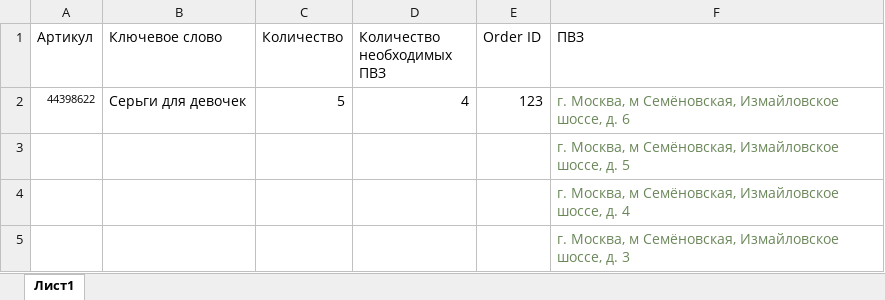
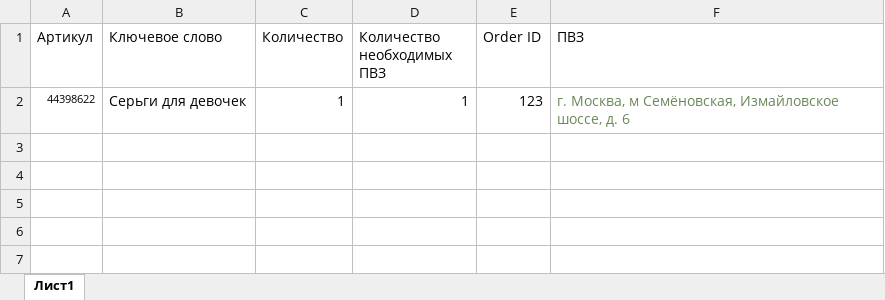
Before and after one commit to Snexok/WBbot, an Excel workbook: users_data/794329884_order.xlsx, sheet Лист1, drawn as a sheet; values as stored, in another font and other column widths than the file's, no borders; the diff names each change by its address in the sheet, - before the commit and + after, or states it on an @@ line.

```diff
--- a/users_data/794329884_order.xlsx (sheet Лист1)
+++ b/users_data/794329884_order.xlsx (sheet Лист1)
-C2 (Количество): 5
+C2 (Количество): 1
-D2 (Количество необходимых ПВЗ): 4
+D2 (Количество необходимых ПВЗ): 1
-row 3:  |  |  |  |  | г. Москва, м Семёновская, Измайловское шоссе, д. 5
-row 4:  |  |  |  |  | г. Москва, м Семёновская, Измайловское шоссе, д. 4
-row 5:  |  |  |  |  | г. Москва, м Семёновская, Измайловское шоссе, д. 3
```
Also changed, not shown: 28 other files.
